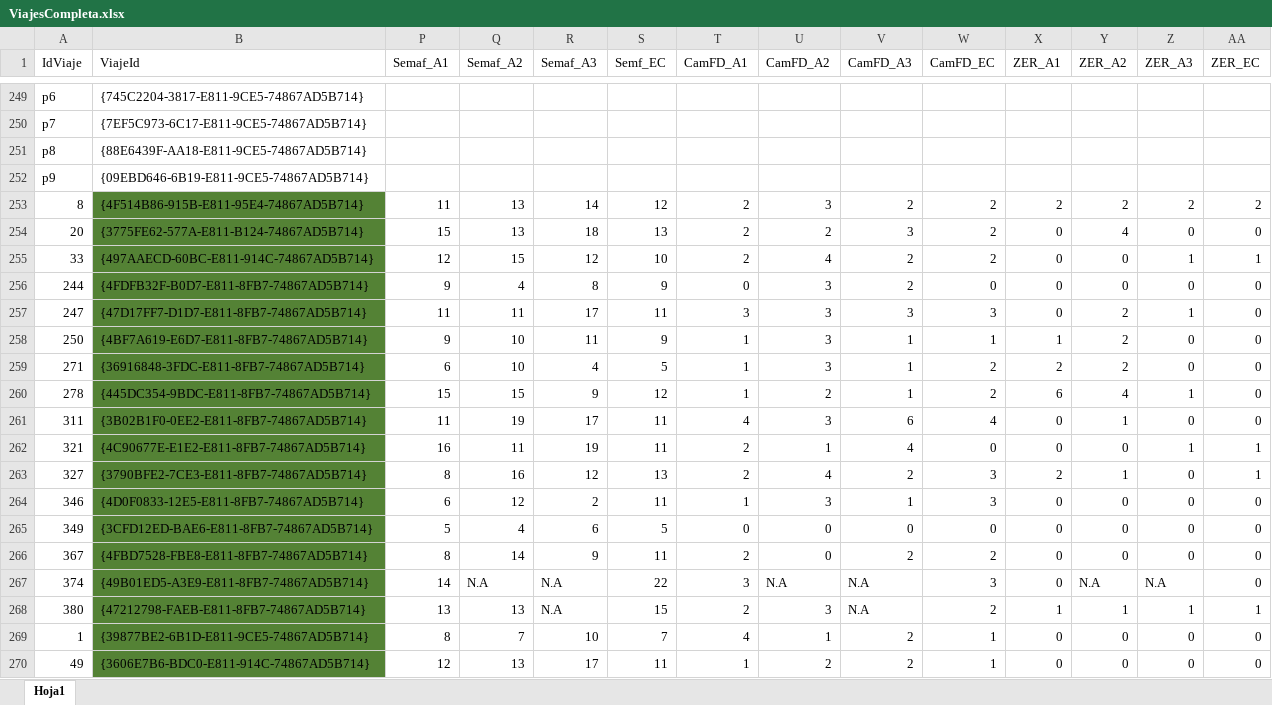
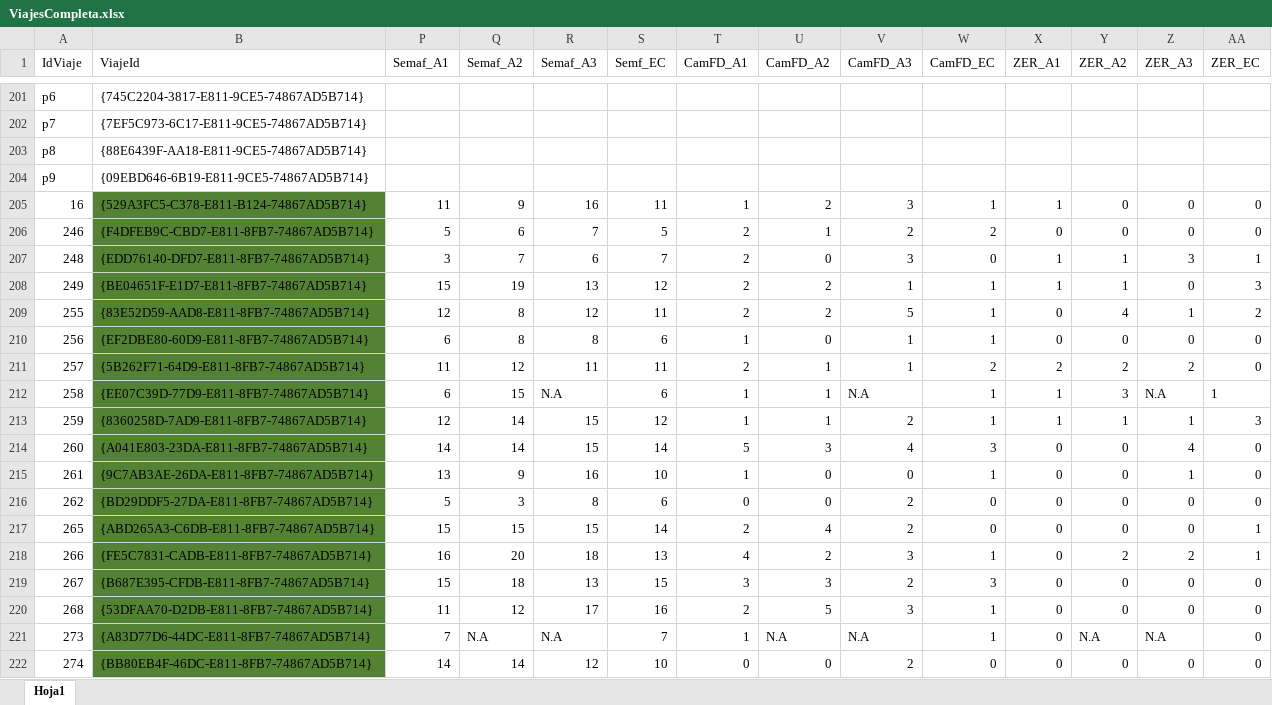
Before and after one commit to williz519/ModelosED, an Excel workbook: Resultados/ViajesCompleta.xlsx, sheet Hoja1, drawn as a sheet; only a part is shown, gaps mark what is left out; the shorter side is filled out with more unchanged rows; values as stored, in another font and other column widths than the file's, no borders; rows hold the shown columns only; the diff covers the shown part only; the diff names each change by its address in the sheet, - before the commit and + after, or states it on an @@ line.

Commit message:
Avance Nov 28

```diff
--- a/Resultados/ViajesCompleta.xlsx (sheet Hoja1)
+++ b/Resultados/ViajesCompleta.xlsx (sheet Hoja1)
+row 205: 16 | {529A3FC5-C378-E811-B124-74867AD5B714} | 11 | 9 | 16 | 11 | 1 | 2 | 3 | 1 | 1 | 0 | 0 | 0
+row 206: 246 | {F4DFEB9C-CBD7-E811-8FB7-74867AD5B714} | 5 | 6 | 7 | 5 | 2 | 1 | 2 | 2 | 0 | 0 | 0 | 0
+row 207: 248 | {EDD76140-DFD7-E811-8FB7-74867AD5B714} | 3 | 7 | 6 | 7 | 2 | 0 | 3 | 0 | 1 | 1 | 3 | 1
+row 208: 249 | {BE04651F-E1D7-E811-8FB7-74867AD5B714} | 15 | 19 | 13 | 12 | 2 | 2 | 1 | 1 | 1 | 1 | 0 | 3
+row 209: 255 | {83E52D59-AAD8-E811-8FB7-74867AD5B714} | 12 | 8 | 12 | 11 | 2 | 2 | 5 | 1 | 0 | 4 | 1 | 2
+row 210: 256 | {EF2DBE80-60D9-E811-8FB7-74867AD5B714} | 6 | 8 | 8 | 6 | 1 | 0 | 1 | 1 | 0 | 0 | 0 | 0
+row 211: 257 | {5B262F71-64D9-E811-8FB7-74867AD5B714} | 11 | 12 | 11 | 11 | 2 | 1 | 1 | 2 | 2 | 2 | 2 | 0
+row 212: 258 | {EE07C39D-77D9-E811-8FB7-74867AD5B714} | 6 | 15 | N.A | 6 | 1 | 1 | N.A | 1 | 1 | 3 | N.A | 1
+row 213: 259 | {8360258D-7AD9-E811-8FB7-74867AD5B714} | 12 | 14 | 15 | 12 | 1 | 1 | 2 | 1 | 1 | 1 | 1 | 3
+row 214: 260 | {A041E803-23DA-E811-8FB7-74867AD5B714} | 14 | 14 | 15 | 14 | 5 | 3 | 4 | 3 | 0 | 0 | 4 | 0
+row 215: 261 | {9C7AB3AE-26DA-E811-8FB7-74867AD5B714} | 13 | 9 | 16 | 10 | 1 | 0 | 0 | 1 | 0 | 0 | 1 | 0
+row 216: 262 | {BD29DDF5-27DA-E811-8FB7-74867AD5B714} | 5 | 3 | 8 | 6 | 0 | 0 | 2 | 0 | 0 | 0 | 0 | 0
+row 217: 265 | {ABD265A3-C6DB-E811-8FB7-74867AD5B714} | 15 | 15 | 15 | 14 | 2 | 4 | 2 | 0 | 0 | 0 | 0 | 1
+row 218: 266 | {FE5C7831-CADB-E811-8FB7-74867AD5B714} | 16 | 20 | 18 | 13 | 4 | 2 | 3 | 1 | 0 | 2 | 2 | 1
+row 219: 267 | {B687E395-CFDB-E811-8FB7-74867AD5B714} | 15 | 18 | 13 | 15 | 3 | 3 | 2 | 3 | 0 | 0 | 0 | 0
+row 220: 268 | {53DFAA70-D2DB-E811-8FB7-74867AD5B714} | 11 | 12 | 17 | 16 | 2 | 5 | 3 | 1 | 0 | 0 | 0 | 0
+row 221: 273 | {A83D77D6-44DC-E811-8FB7-74867AD5B714} | 7 | N.A | N.A | 7 | 1 | N.A | N.A | 1 | 0 | N.A | N.A | 0
+row 222: 274 | {BB80EB4F-46DC-E811-8FB7-74867AD5B714} | 14 | 14 | 12 | 10 | 0 | 0 | 2 | 0 | 0 | 0 | 0 | 0
```
Also changed, not shown: 30 added rows and 48 removed rows elsewhere in this sheet.
